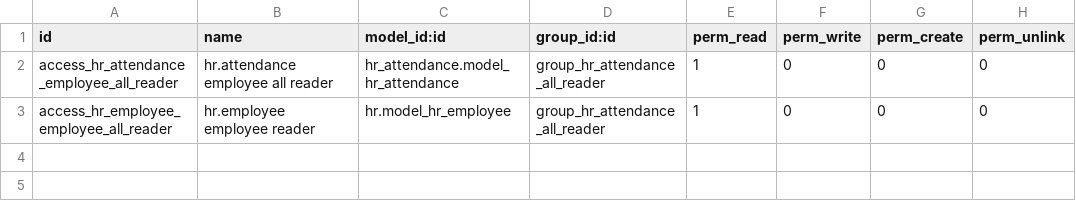
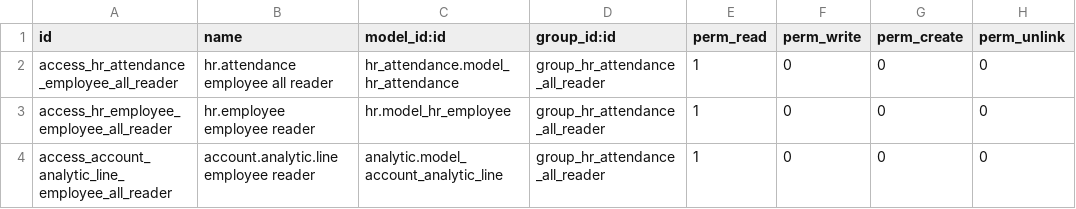
Before and after one commit to Promatik-Kielce/Sage-ERP, a CSV file: addons/hr_attendance_employee_access/security/ir.model.access.csv, drawn as a sheet.

Commit message:
Fix bug - user can not enter attendances part 2

```diff
--- a/addons/hr_attendance_employee_access/security/ir.model.access.csv
+++ b/addons/hr_attendance_employee_access/security/ir.model.access.csv
@@ -3 +3,2 @@ access_hr_attendance_employee_all_reader,hr.attendance employee all reader,hr_at
 access_hr_employee_employee_all_reader,hr.employee employee reader,hr.model_hr_employee,group_hr_attendance_all_reader,1,0,0,0
+access_account_analytic_line_employee_all_reader,account.analytic.line employee reader,analytic.model_account_analytic_line,group_hr_attendance_all_reader,1,0,0,0
```
Also changed, not shown: 2 other files.
